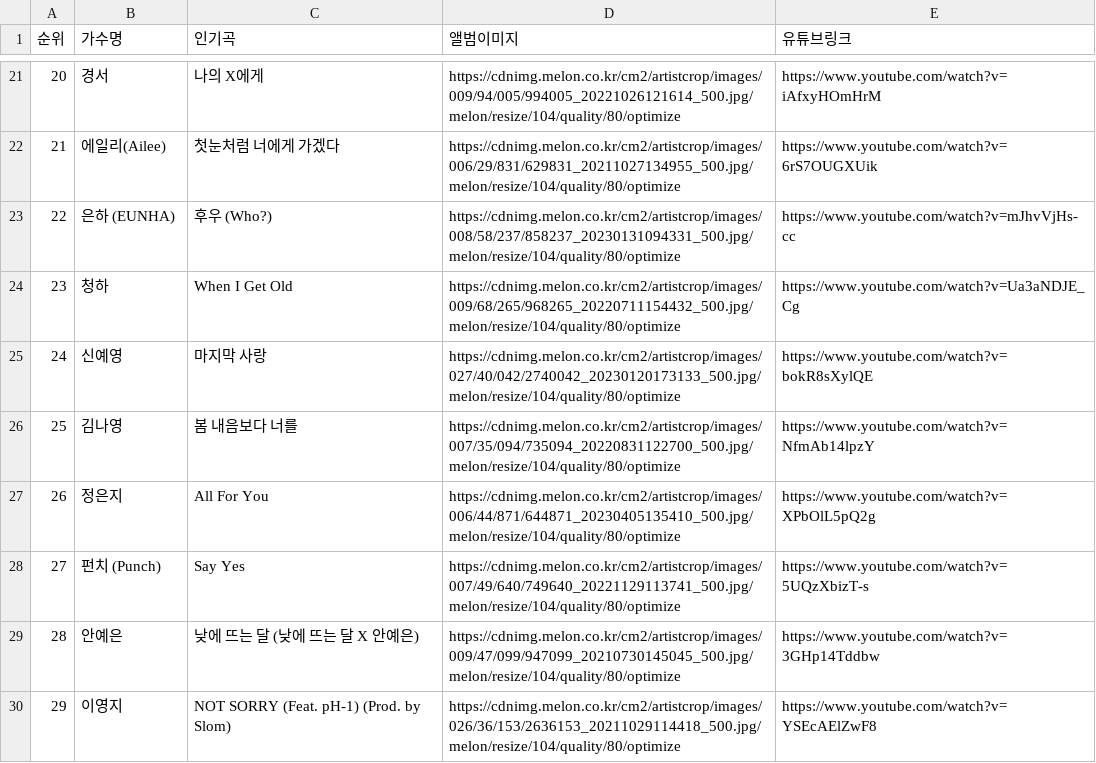
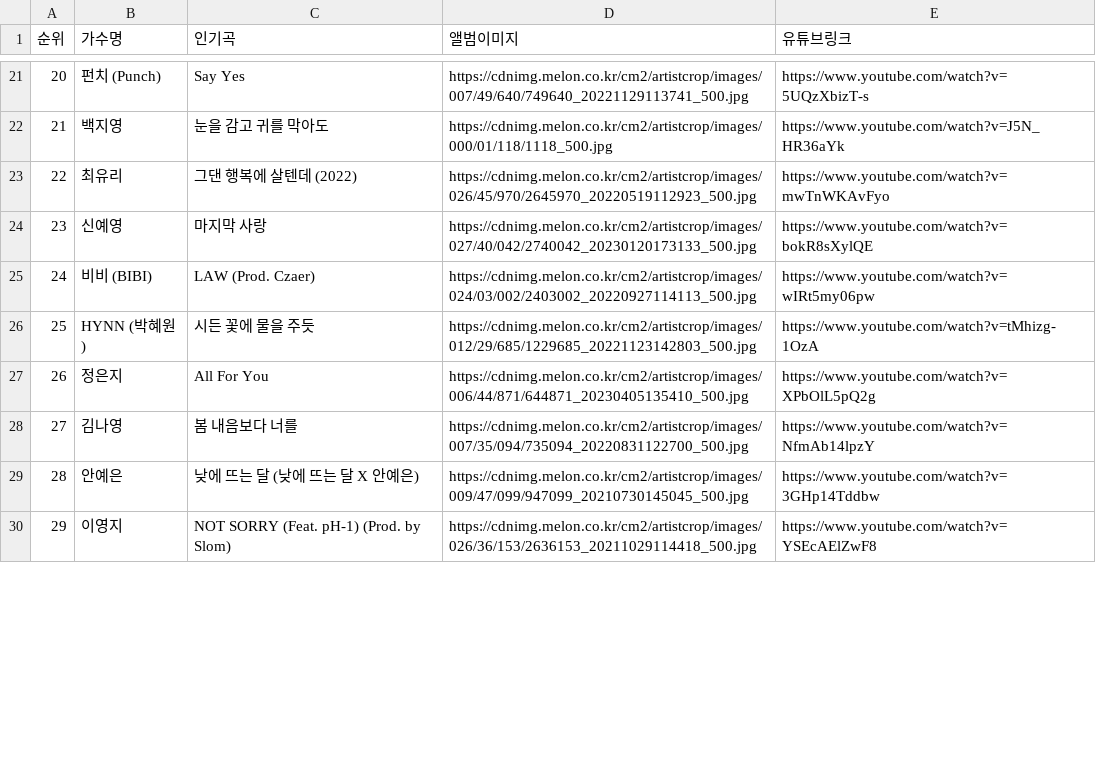
Before and after one commit to blinKiss/team-1-project, a CSV file: data/여자솔로.csv, drawn as a sheet; only a part is shown, gaps mark what is left out; the diff covers the shown part only.

```diff
--- a/data/여자솔로.csv
+++ b/data/여자솔로.csv
@@ -21,10 +21,10 @@
-20,경서,나의 X에게,https://cdnimg.melon.co.kr/cm2/artistcrop/images/009/94/005/994005_20221026121614_500.jpg/melon/resize/104/quality/80/optimize,https://www.youtube.com/watch?v=iAfxyHOmHrM
-21,에일리(Ailee),첫눈처럼 너에게 가겠다,https://cdnimg.melon.co.kr/cm2/artistcrop/images/006/29/831/629831_20211027134955_500.jpg/melon/resize/104/quality/80/optimize,https://www.youtube.com/watch?v=6rS7OUGXUik
-22,은하 (EUNHA),후우 (Who?),https://cdnimg.melon.co.kr/cm2/artistcrop/images/008/58/237/858237_20230131094331_500.jpg/melon/resize/104/quality/80/optimize,https://www.youtube.com/watch?v=mJhvVjHs-cc
-23,청하,When I Get Old,https://cdnimg.melon.co.kr/cm2/artistcrop/images/009/68/265/968265_20220711154432_500.jpg/melon/resize/104/quality/80/optimize,https://www.youtube.com/watch?v=Ua3aNDJE_Cg
-24,신예영,마지막 사랑,https://cdnimg.melon.co.kr/cm2/artistcrop/images/027/40/042/2740042_20230120173133_500.jpg/melon/resize/104/quality/80/optimize,https://www.youtube.com/watch?v=bokR8sXylQE
-25,김나영,봄 내음보다 너를,https://cdnimg.melon.co.kr/cm2/artistcrop/images/007/35/094/735094_20220831122700_500.jpg/melon/resize/104/quality/80/optimize,https://www.youtube.com/watch?v=NfmAb14lpzY
-26,정은지,All For You,https://cdnimg.melon.co.kr/cm2/artistcrop/images/006/44/871/644871_20230405135410_500.jpg/melon/resize/104/quality/80/optimize,https://www.youtube.com/watch?v=XPbOlL5pQ2g
-27,펀치 (Punch),Say Yes,https://cdnimg.melon.co.kr/cm2/artistcrop/images/007/49/640/749640_20221129113741_500.jpg/melon/resize/104/quality/80/optimize,https://www.youtube.com/watch?v=5UQzXbizT-s
-28,안예은,낮에 뜨는 달 (낮에 뜨는 달 X 안예은),https://cdnimg.melon.co.kr/cm2/artistcrop/images/009/47/099/947099_20210730145045_500.jpg/melon/resize/104/quality/80/optimize,https://www.youtube.com/watch?v=3GHp14Tddbw
-29,이영지,NOT SORRY (Feat. pH-1) (Prod. by Slom),https://cdnimg.melon.co.kr/cm2/artistcrop/images/026/36/153/2636153_20211029114418_500.jpg/melon/resize/104/quality/80/optimize,https://www.youtube.com/watch?v=YSEcAElZwF8
+20,펀치 (Punch),Say Yes,https://cdnimg.melon.co.kr/cm2/artistcrop/images/007/49/640/749640_20221129113741_500.jpg,https://www.youtube.com/watch?v=5UQzXbizT-s
+21,백지영,눈을 감고 귀를 막아도,https://cdnimg.melon.co.kr/cm2/artistcrop/images/000/01/118/1118_500.jpg,https://www.youtube.com/watch?v=J5N_HR36aYk
+22,최유리,그댄 행복에 살텐데 (2022),https://cdnimg.melon.co.kr/cm2/artistcrop/images/026/45/970/2645970_20220519112923_500.jpg,https://www.youtube.com/watch?v=mwTnWKAvFyo
+23,신예영,마지막 사랑,https://cdnimg.melon.co.kr/cm2/artistcrop/images/027/40/042/2740042_20230120173133_500.jpg,https://www.youtube.com/watch?v=bokR8sXylQE
+24,비비 (BIBI),LAW (Prod. Czaer),https://cdnimg.melon.co.kr/cm2/artistcrop/images/024/03/002/2403002_20220927114113_500.jpg,https://www.youtube.com/watch?v=wIRt5my06pw
+25,HYNN (박혜원),시든 꽃에 물을 주듯,https://cdnimg.melon.co.kr/cm2/artistcrop/images/012/29/685/1229685_20221123142803_500.jpg,https://www.youtube.com/watch?v=tMhizg-1OzA
+26,정은지,All For You,https://cdnimg.melon.co.kr/cm2/artistcrop/images/006/44/871/644871_20230405135410_500.jpg,https://www.youtube.com/watch?v=XPbOlL5pQ2g
+27,김나영,봄 내음보다 너를,https://cdnimg.melon.co.kr/cm2/artistcrop/images/007/35/094/735094_20220831122700_500.jpg,https://www.youtube.com/watch?v=NfmAb14lpzY
+28,안예은,낮에 뜨는 달 (낮에 뜨는 달 X 안예은),https://cdnimg.melon.co.kr/cm2/artistcrop/images/009/47/099/947099_20210730145045_500.jpg,https://www.youtube.com/watch?v=3GHp14Tddbw
+29,이영지,NOT SORRY (Feat. pH-1) (Prod. by Slom),https://cdnimg.melon.co.kr/cm2/artistcrop/images/026/36/153/2636153_20211029114418_500.jpg,https://www.youtube.com/watch?v=YSEcAElZwF8
```
Also changed, not shown: 140 edited cells elsewhere in this file, data/남자솔로.csv, 6 other files.
